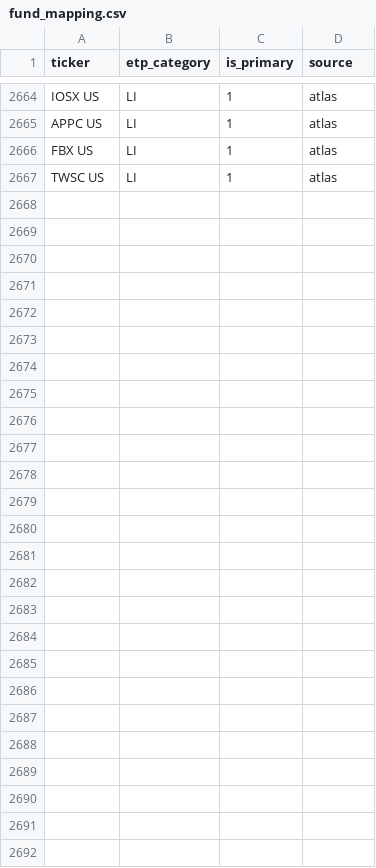
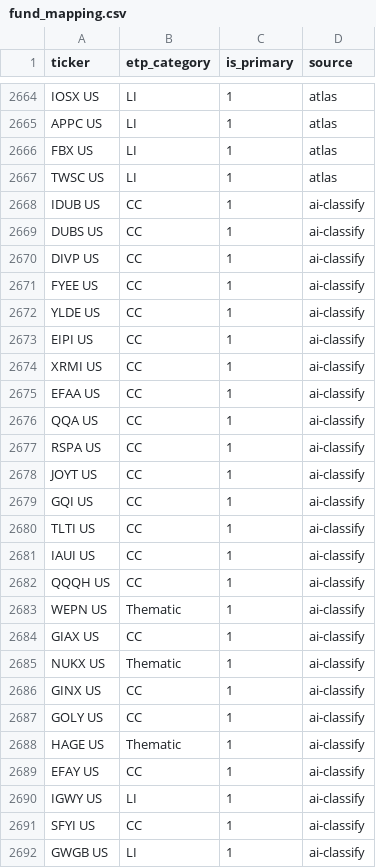
Before and after one commit to the-atlas-protocol/rexfinhub, a CSV file: config/rules/fund_mapping.csv, drawn as a sheet; only a part is shown, gaps mark what is left out.

```diff
--- a/config/rules/fund_mapping.csv
+++ b/config/rules/fund_mapping.csv
@@ -2667 +2667,26 @@ FBX US,LI,1,atlas
 TWSC US,LI,1,atlas
+IDUB US,CC,1,ai-classify
+DUBS US,CC,1,ai-classify
+DIVP US,CC,1,ai-classify
+FYEE US,CC,1,ai-classify
+YLDE US,CC,1,ai-classify
+EIPI US,CC,1,ai-classify
+XRMI US,CC,1,ai-classify
+EFAA US,CC,1,ai-classify
+QQA US,CC,1,ai-classify
+RSPA US,CC,1,ai-classify
+JOYT US,CC,1,ai-classify
+GQI US,CC,1,ai-classify
+TLTI US,CC,1,ai-classify
+IAUI US,CC,1,ai-classify
+QQQH US,CC,1,ai-classify
+WEPN US,Thematic,1,ai-classify
+GIAX US,CC,1,ai-classify
+NUKX US,Thematic,1,ai-classify
+GINX US,CC,1,ai-classify
+GOLY US,CC,1,ai-classify
+HAGE US,Thematic,1,ai-classify
+EFAY US,CC,1,ai-classify
+IGWY US,LI,1,ai-classify
+SFYI US,CC,1,ai-classify
+GWGB US,LI,1,ai-classify
```
Also changed, not shown: 3 other files.
